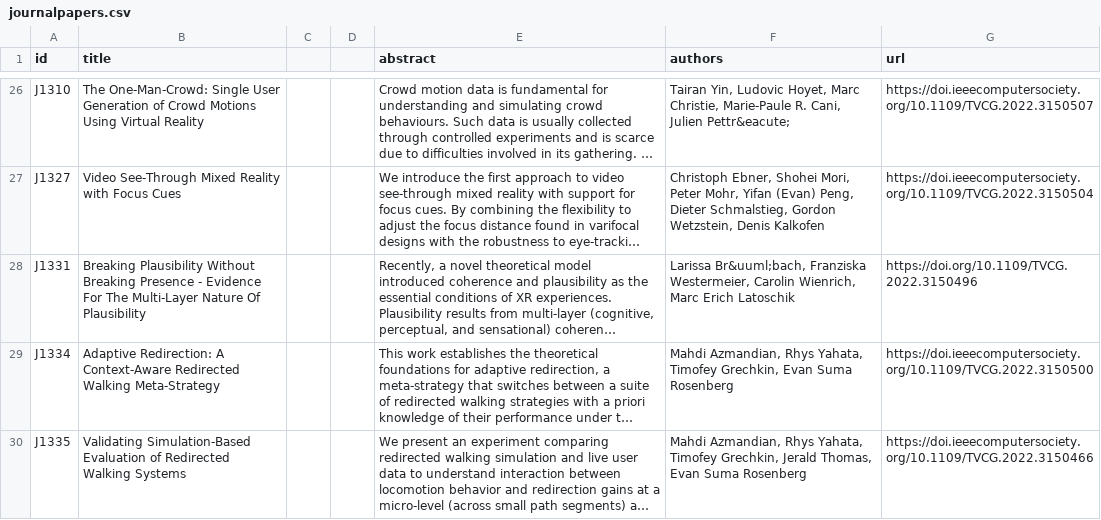
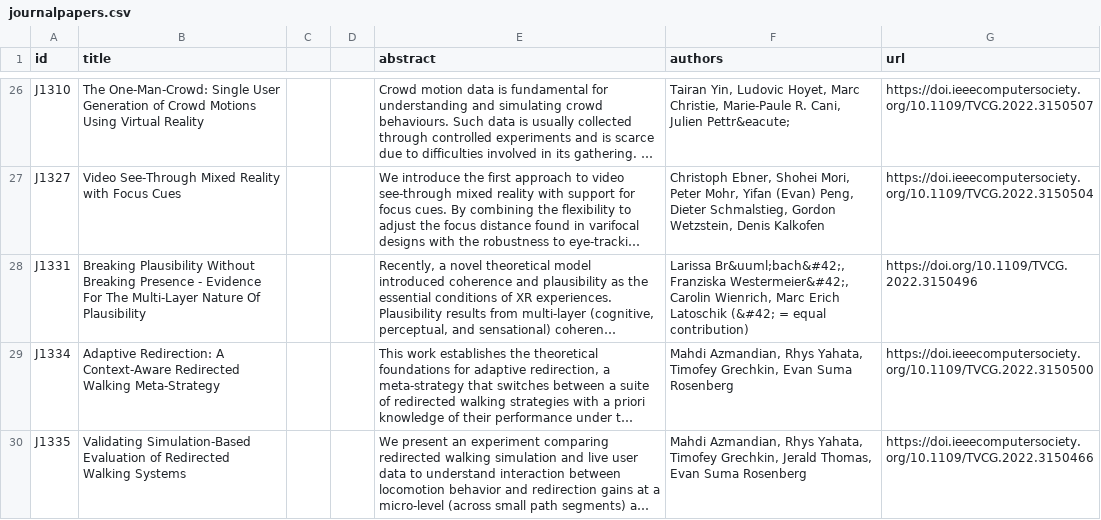
Before and after one commit to ieeevr/2022, a CSV file: _data/journalpapers.csv, drawn as a sheet; only a part is shown, gaps mark what is left out; long unchanged cells end in …; the diff names each change by its address in the sheet, - before the commit and + after, or states it on an @@ line.

Commit message:
Updated a paper

```diff
--- a/_data/journalpapers.csv
+++ b/_data/journalpapers.csv
-F28 (authors): Larissa Br&uuml;bach, Franziska Westermeier, Carolin Wienrich, Marc Erich Latoschik
+F28 (authors): Larissa Br&uuml;bach&#42;, Franziska Westermeier&#42;, Carolin Wienrich, Marc Erich Latoschik (&#42; = equal contribution)
```
